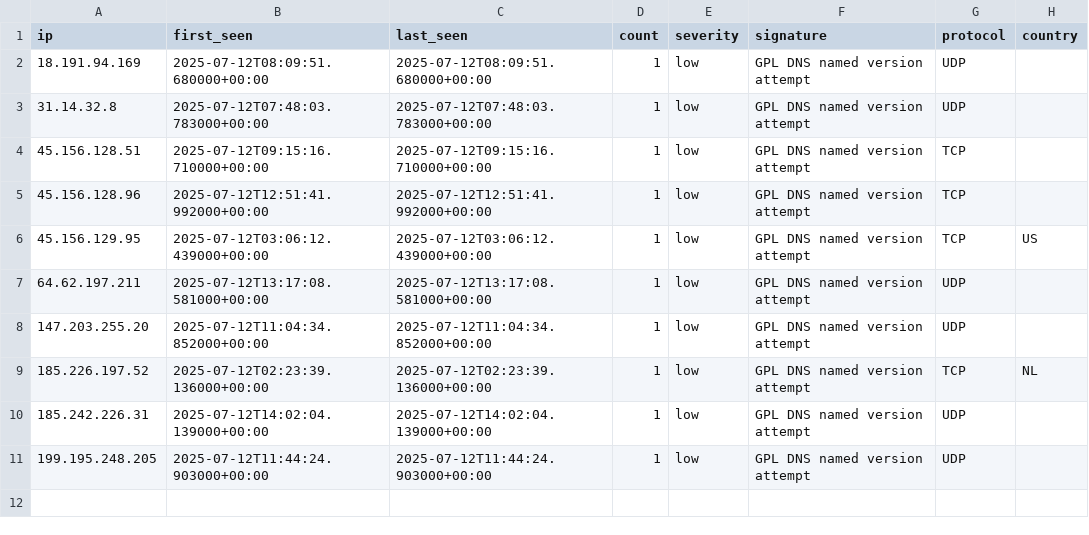
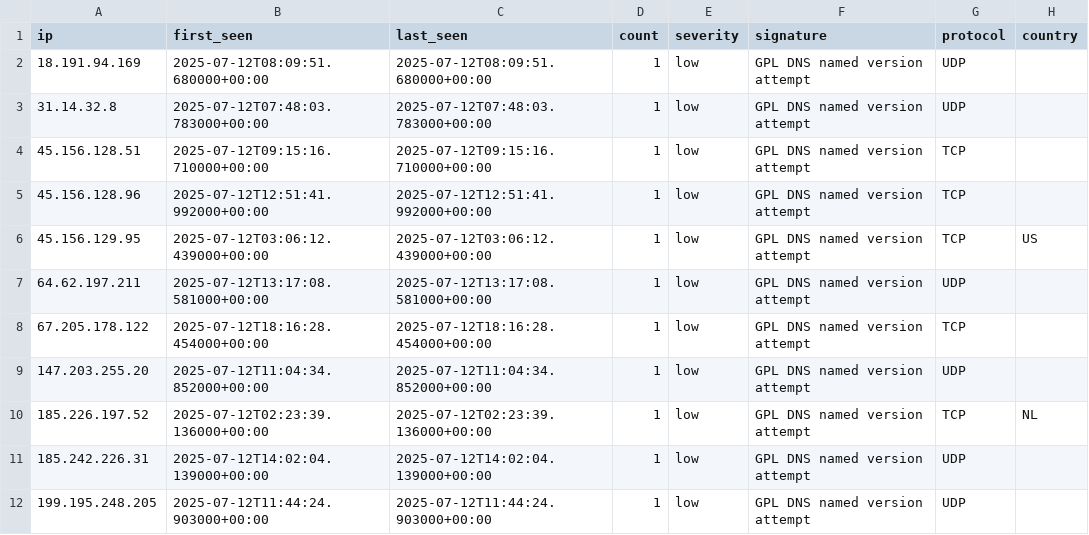
Before and after one commit to Tempest-Solutions-Company/threat-feeds, a CSV file: dns_attack_threats.csv, drawn as a sheet.

Commit message:
Update threat feeds - 2025-07-12 19:26:08 UTC

```diff
--- a/dns_attack_threats.csv
+++ b/dns_attack_threats.csv
@@ -7,2 +7,3 @@ ip,first_seen,last_seen,count,severity,signature,protocol,country
 64.62.197.211,2025-07-12T13:17:08.581000+00:00,2025-07-12T13:17:08.581000+00:00,1,low,"GPL DNS named version attempt",UDP,
+67.205.178.122,2025-07-12T18:16:28.454000+00:00,2025-07-12T18:16:28.454000+00:00,1,low,"GPL DNS named version attempt",TCP,
 147.203.255.20,2025-07-12T11:04:34.852000+00:00,2025-07-12T11:04:34.852000+00:00,1,low,"GPL DNS named version attempt",UDP,
```
